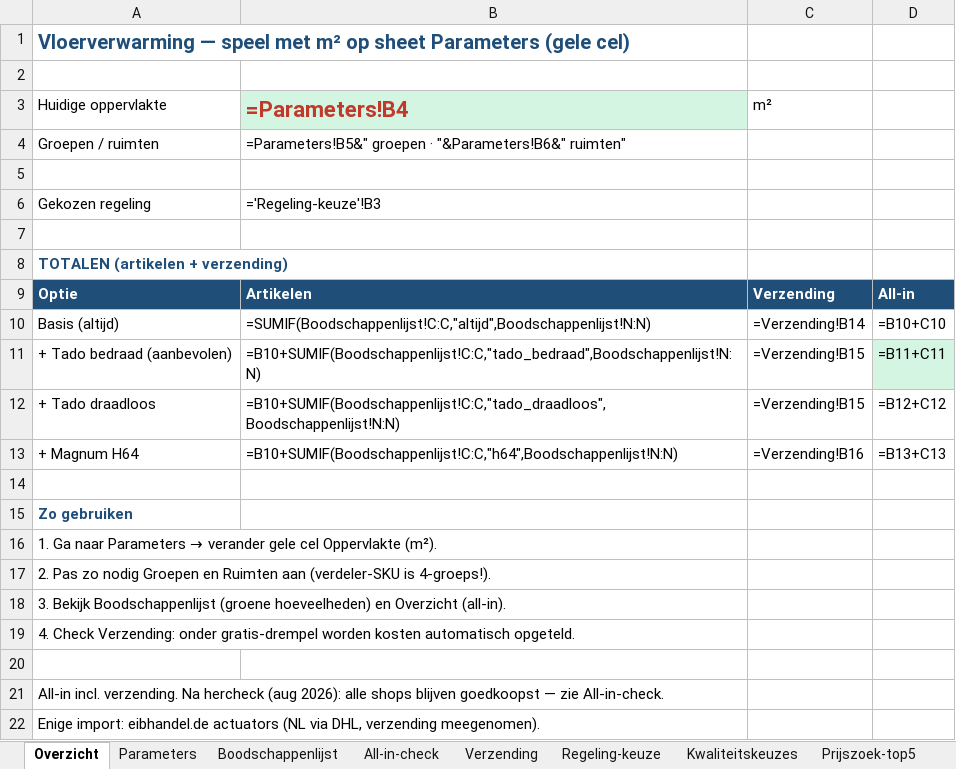
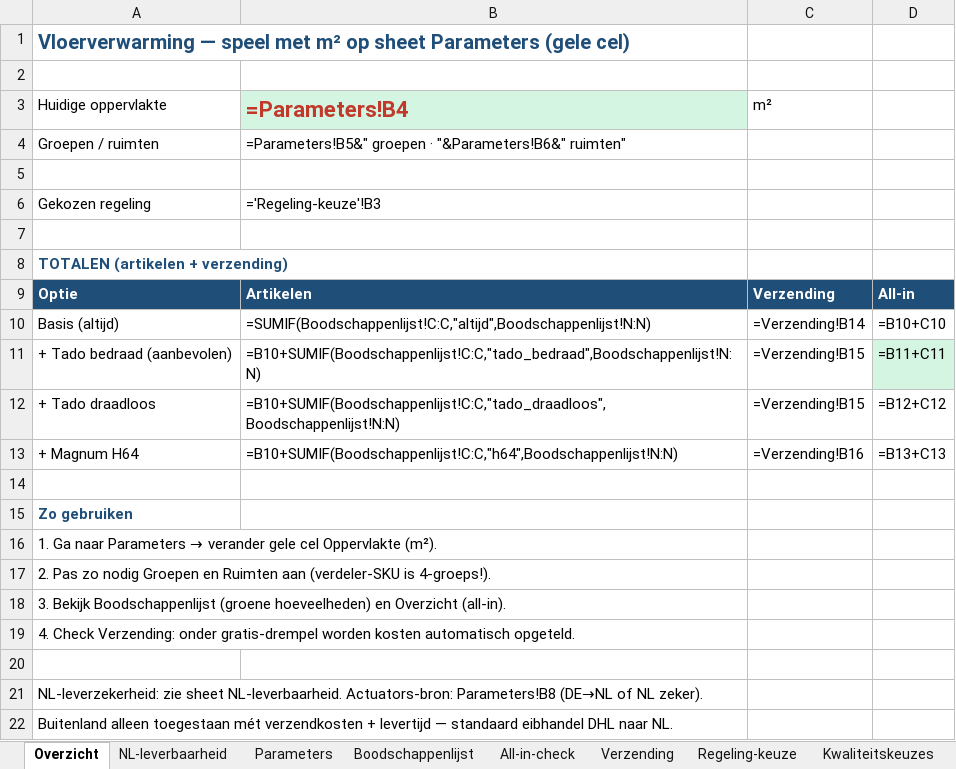
Before and after one commit to bmverhagen/test, an Excel workbook: Materiaalbenodigdheden_Vloerverwarming.xlsx, sheet Overzicht, drawn as a sheet; values as stored, in another font and other column widths than the file's, no borders; formulas without a stored value are shown as written; the diff names each change by its address in the sheet, - before the commit and + after, or states it on an @@ line.

```diff
--- a/Materiaalbenodigdheden_Vloerverwarming.xlsx (sheet Overzicht)
+++ b/Materiaalbenodigdheden_Vloerverwarming.xlsx (sheet Overzicht)
+sheet tab: NL-leverbaarheid
-A21 (Huidige oppervlakte): All-in incl. verzending. Na hercheck (aug 2026): alle shops blijven goedkoopst — zie All-in-check.
+A21 (Huidige oppervlakte): NL-leverzekerheid: zie sheet NL-leverbaarheid. Actuators-bron: Parameters!B8 (DE→NL of NL zeker).
-A22 (Huidige oppervlakte): Enige import: eibhandel.de actuators (NL via DHL, verzending meegenomen).
+A22 (Huidige oppervlakte): Buitenland alleen toegestaan mét verzendkosten + levertijd — standaard eibhandel DHL naar NL.
```
Also changed, not shown: sheet Boodschappenlijst, sheet Verzending, sheet Parameters, sheet All-in-check.
